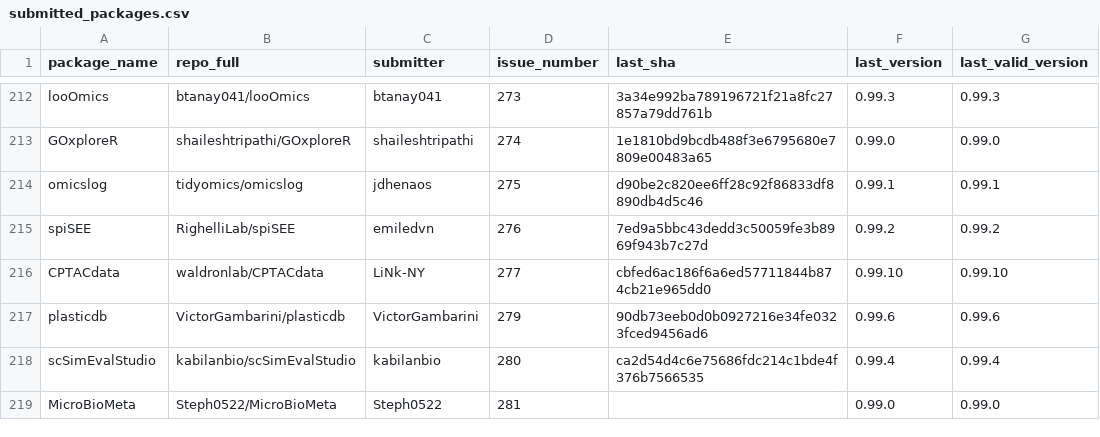
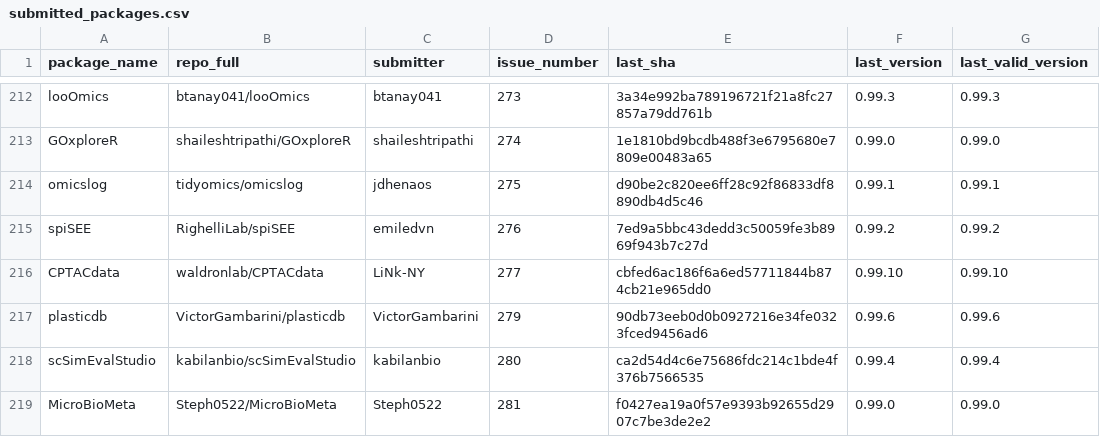
Before and after one commit to Bioconductor/BiocContributions, a CSV file: submissions/submitted_packages.csv, drawn as a sheet; only a part is shown, gaps mark what is left out.

Commit message:
Update build SHAs and versions

```diff
--- a/submissions/submitted_packages.csv
+++ b/submissions/submitted_packages.csv
@@ -218,2 +218,2 @@ plasticdb,VictorGambarini/plasticdb,VictorGambarini,279,90db73eeb0d0b0927216e34f
 scSimEvalStudio,kabilanbio/scSimEvalStudio,kabilanbio,280,ca2d54d4c6e75686fdc214c1bde4f376b7566535,0.99.4,0.99.4
-MicroBioMeta,Steph0522/MicroBioMeta,Steph0522,281,,0.99.0,0.99.0
+MicroBioMeta,Steph0522/MicroBioMeta,Steph0522,281,f0427ea19a0f57e9393b92655d2907c7be3de2e2,0.99.0,0.99.0
```
